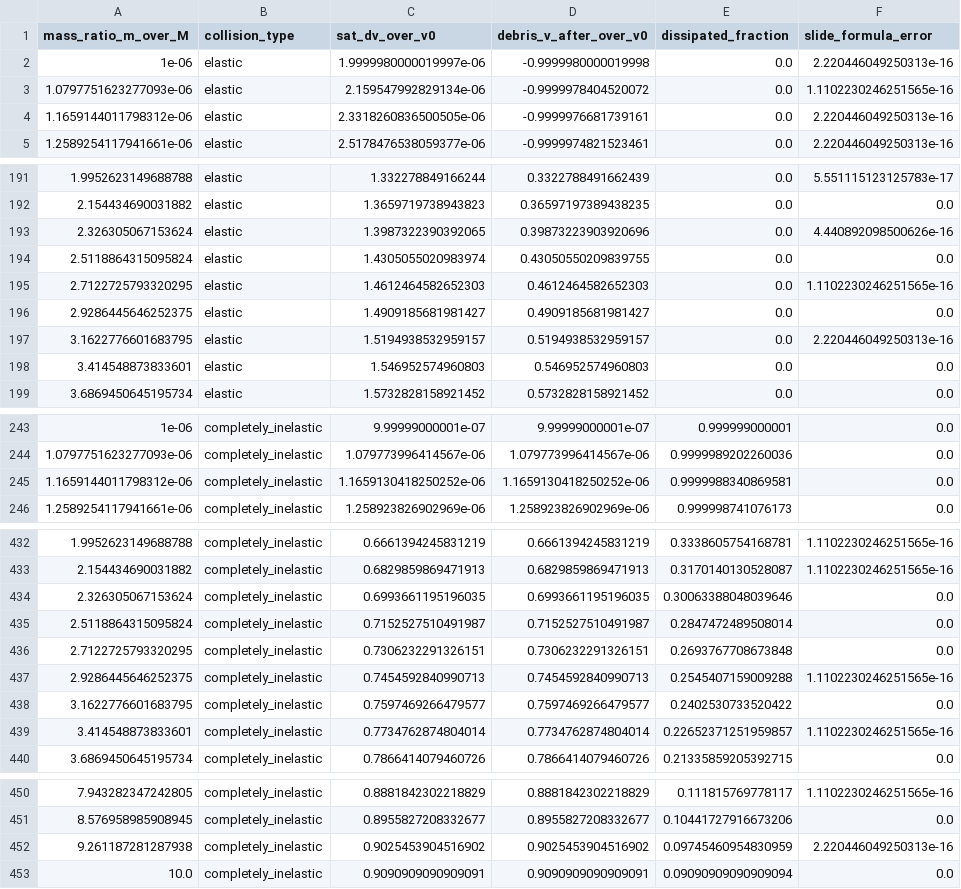
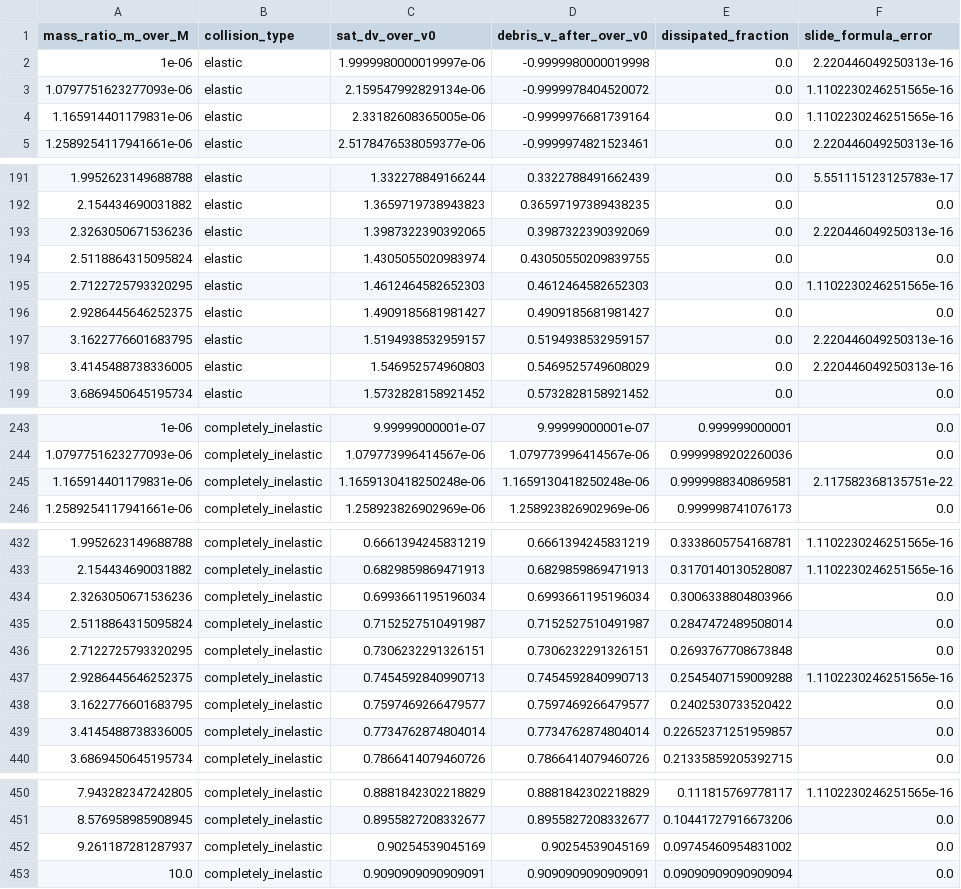
Before and after one commit to Tearsofroses/space-debris-solar-panel-impact, a CSV file: outputs/parametric/mass_ratio_sweep.csv, drawn as a sheet; only a part is shown, gaps mark what is left out; the diff covers the shown part only.

```diff
--- a/outputs/parametric/mass_ratio_sweep.csv
+++ b/outputs/parametric/mass_ratio_sweep.csv
@@ -3,3 +3,3 @@ mass_ratio_m_over_M,collision_type,sat_dv_over_v0,debris_v_after_over_v0,dissipa
 1.0797751623277093e-06,elastic,2.159547992829134e-06,-0.9999978404520072,0.0,1.1102230246251565e-16
-1.1659144011798312e-06,elastic,2.3318260836500505e-06,-0.9999976681739161,0.0,2.220446049250313e-16
+1.165914401179831e-06,elastic,2.33182608365005e-06,-0.9999976681739164,0.0,1.1102230246251565e-16
 1.2589254117941661e-06,elastic,2.5178476538059377e-06,-0.9999974821523461,0.0,2.220446049250313e-16
@@ -192,3 +192,3 @@ mass_ratio_m_over_M,collision_type,sat_dv_over_v0,debris_v_after_over_v0,dissipa
 2.154434690031882,elastic,1.3659719738943823,0.36597197389438235,0.0,0.0
-2.326305067153624,elastic,1.3987322390392065,0.39873223903920696,0.0,4.440892098500626e-16
+2.3263050671536236,elastic,1.3987322390392065,0.3987322390392069,0.0,2.220446049250313e-16
 2.5118864315095824,elastic,1.4305055020983974,0.43050550209839755,0.0,0.0
@@ -197,3 +197,3 @@ mass_ratio_m_over_M,collision_type,sat_dv_over_v0,debris_v_after_over_v0,dissipa
 3.1622776601683795,elastic,1.5194938532959157,0.5194938532959157,0.0,2.220446049250313e-16
-3.414548873833601,elastic,1.546952574960803,0.546952574960803,0.0,0.0
+3.4145488738336005,elastic,1.546952574960803,0.5469525749608029,0.0,2.220446049250313e-16
 3.6869450645195734,elastic,1.5732828158921452,0.5732828158921452,0.0,0.0
@@ -244,3 +244,3 @@ mass_ratio_m_over_M,collision_type,sat_dv_over_v0,debris_v_after_over_v0,dissipa
 1.0797751623277093e-06,completely_inelastic,1.079773996414567e-06,1.079773996414567e-06,0.9999989202260036,0.0
-1.1659144011798312e-06,completely_inelastic,1.1659130418250252e-06,1.1659130418250252e-06,0.9999988340869581,0.0
+1.165914401179831e-06,completely_inelastic,1.1659130418250248e-06,1.1659130418250248e-06,0.9999988340869581,2.117582368135751e-22
 1.2589254117941661e-06,completely_inelastic,1.258923826902969e-06,1.258923826902969e-06,0.999998741076173,0.0
@@ -433,3 +433,3 @@ mass_ratio_m_over_M,collision_type,sat_dv_over_v0,debris_v_after_over_v0,dissipa
 2.154434690031882,completely_inelastic,0.6829859869471913,0.6829859869471913,0.3170140130528087,1.1102230246251565e-16
-2.326305067153624,completely_inelastic,0.6993661195196035,0.6993661195196035,0.30063388048039646,0.0
+2.3263050671536236,completely_inelastic,0.6993661195196034,0.6993661195196034,0.3006338804803966,0.0
 2.5118864315095824,completely_inelastic,0.7152527510491987,0.7152527510491987,0.2847472489508014,0.0
@@ -438,3 +438,3 @@ mass_ratio_m_over_M,collision_type,sat_dv_over_v0,debris_v_after_over_v0,dissipa
 3.1622776601683795,completely_inelastic,0.7597469266479577,0.7597469266479577,0.2402530733520422,0.0
-3.414548873833601,completely_inelastic,0.7734762874804014,0.7734762874804014,0.22652371251959857,1.1102230246251565e-16
+3.4145488738336005,completely_inelastic,0.7734762874804014,0.7734762874804014,0.22652371251959857,0.0
 3.6869450645195734,completely_inelastic,0.7866414079460726,0.7866414079460726,0.21335859205392715,0.0
@@ -451,3 +451,3 @@ mass_ratio_m_over_M,collision_type,sat_dv_over_v0,debris_v_after_over_v0,dissipa
 8.576958985908945,completely_inelastic,0.8955827208332677,0.8955827208332677,0.10441727916673206,0.0
-9.261187281287938,completely_inelastic,0.9025453904516902,0.9025453904516902,0.09745460954830959,2.220446049250313e-16
+9.261187281287937,completely_inelastic,0.90254539045169,0.90254539045169,0.09745460954831002,0.0
 10.0,completely_inelastic,0.9090909090909091,0.9090909090909091,0.09090909090909094,0.0
```
Also changed, not shown: 53 edited cells elsewhere in this file, outputs/grazing_elastic/summary.csv, outputs/head_on_embedding/summary.csv, 39 other files.
